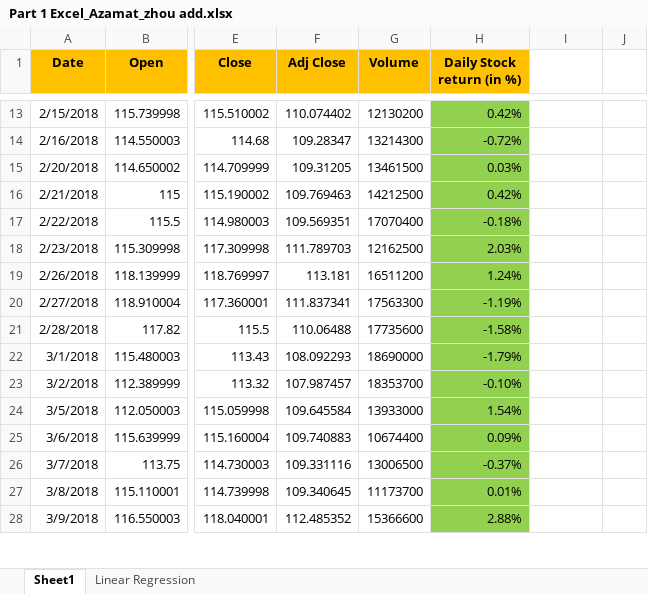
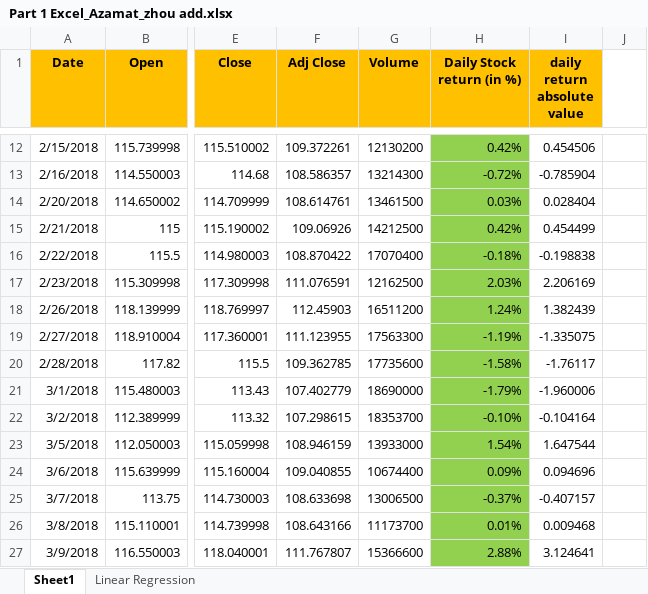
Before and after one commit to zhou-wenbin/WUQ_econ, an Excel workbook: analysis result/Part 1 Excel_Azamat_zhou add.xlsx, sheet Sheet1, drawn as a sheet; only a part is shown, gaps mark what is left out; values as stored, in another font and other column widths than the file's, no borders; charts and pictures not drawn; addresses are those after the commit; ↵ is a line break in a cell; the diff covers the shown part only; the diff names each change by its address in the sheet, - before the commit and + after, or states it on an @@ line.

```diff
--- a/analysis result/Part 1 Excel_Azamat_zhou add.xlsx (sheet Sheet1)
+++ b/analysis result/Part 1 Excel_Azamat_zhou add.xlsx (sheet Sheet1)
-I1: (empty)
+I1: daily return ↵ absolute value
-I1 fill: none
+I1 fill: #FFC000
-F12 (Adj Close): 110.074402
+F12 (Adj Close): 109.372261
-I12 (daily return absolute value): (empty)
+I12 (daily return absolute value): 0.454506
-F13 (Adj Close): 109.28347
+F13 (Adj Close): 108.586357
-I13 (daily return absolute value): (empty)
+I13 (daily return absolute value): -0.785904
-F14 (Adj Close): 109.31205
+F14 (Adj Close): 108.614761
-I14 (daily return absolute value): (empty)
+I14 (daily return absolute value): 0.028404
-F15 (Adj Close): 109.769463
+F15 (Adj Close): 109.06926
-I15 (daily return absolute value): (empty)
+I15 (daily return absolute value): 0.454499
-F16 (Adj Close): 109.569351
+F16 (Adj Close): 108.870422
-I16 (daily return absolute value): (empty)
+I16 (daily return absolute value): -0.198838
-F17 (Adj Close): 111.789703
+F17 (Adj Close): 111.076591
-I17 (daily return absolute value): (empty)
+I17 (daily return absolute value): 2.206169
-F18 (Adj Close): 113.181
+F18 (Adj Close): 112.45903
-I18 (daily return absolute value): (empty)
+I18 (daily return absolute value): 1.382439
-F19 (Adj Close): 111.837341
+F19 (Adj Close): 111.123955
-I19 (daily return absolute value): (empty)
+I19 (daily return absolute value): -1.335075
-F20 (Adj Close): 110.06488
+F20 (Adj Close): 109.362785
-I20 (daily return absolute value): (empty)
+I20 (daily return absolute value): -1.76117
-F21 (Adj Close): 108.092293
+F21 (Adj Close): 107.402779
-I21 (daily return absolute value): (empty)
+I21 (daily return absolute value): -1.960006
-F22 (Adj Close): 107.987457
+F22 (Adj Close): 107.298615
-I22 (daily return absolute value): (empty)
+I22 (daily return absolute value): -0.104164
-F23 (Adj Close): 109.645584
+F23 (Adj Close): 108.946159
-I23 (daily return absolute value): (empty)
+I23 (daily return absolute value): 1.647544
-F24 (Adj Close): 109.740883
+F24 (Adj Close): 109.040855
-I24 (daily return absolute value): (empty)
+I24 (daily return absolute value): 0.094696
-F25 (Adj Close): 109.331116
+F25 (Adj Close): 108.633698
-I25 (daily return absolute value): (empty)
+I25 (daily return absolute value): -0.407157
-F26 (Adj Close): 109.340645
+F26 (Adj Close): 108.643166
-I26 (daily return absolute value): (empty)
+I26 (daily return absolute value): 0.009468
-F27 (Adj Close): 112.485352
+F27 (Adj Close): 111.767807
-I27 (daily return absolute value): (empty)
+I27 (daily return absolute value): 3.124641
```
Also changed, not shown: 1 removed row, 433 edited cells and cell formats elsewhere in this sheet, sheet Linear Regression, formulas that keep their value, charts or pictures, 12 other files.
